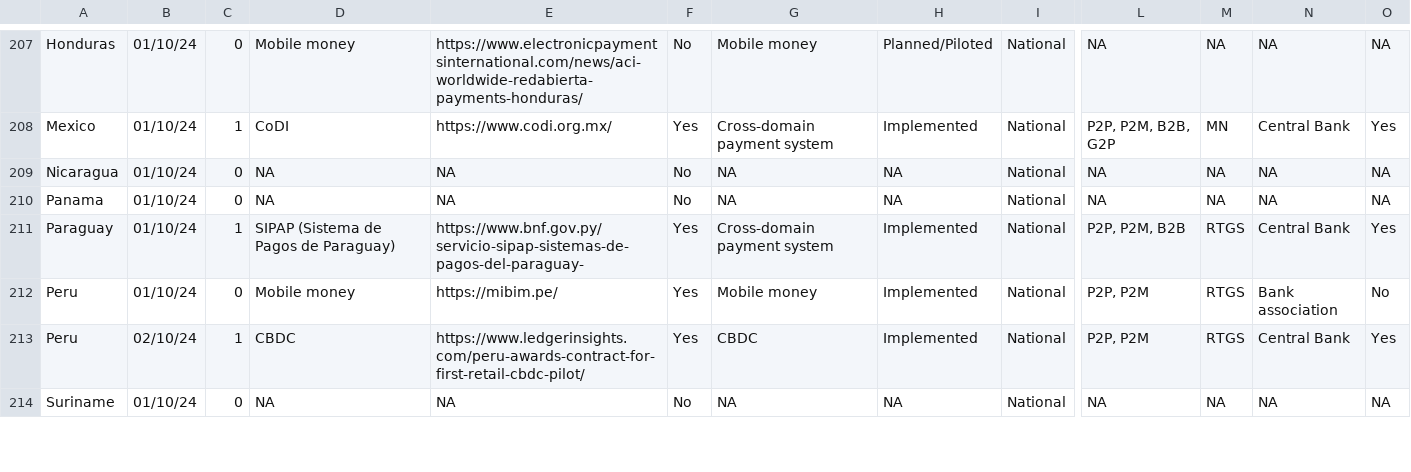
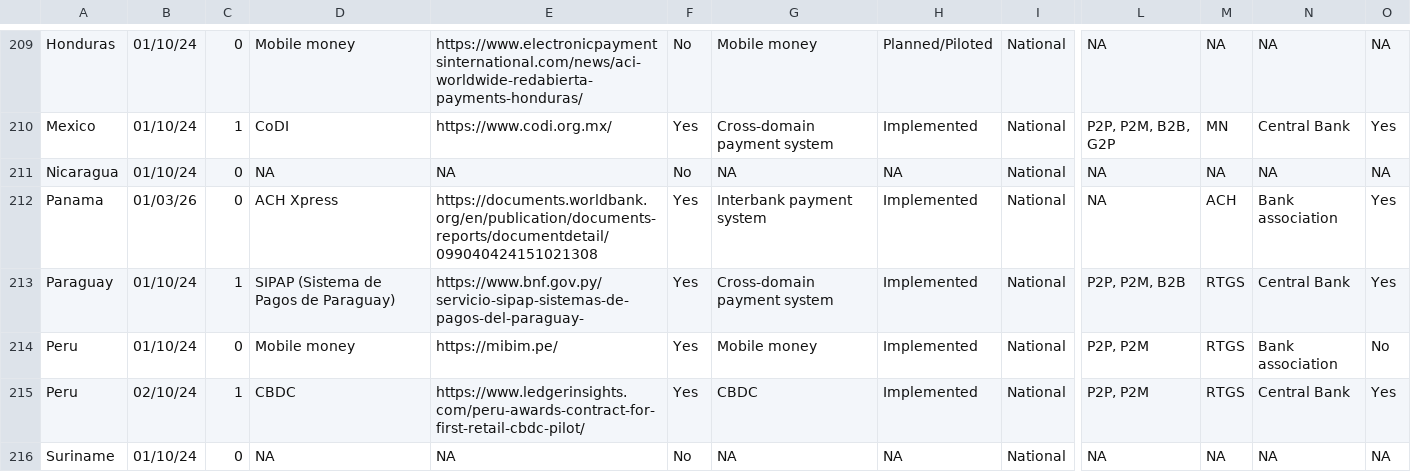
Before and after one commit to olizilla/digital-public-infra-map, a CSV file: public/data/latest/payment.csv, drawn as a sheet; only a part is shown, gaps mark what is left out; addresses are those after the commit; the diff covers the shown part only; the diff names each change by its address in the sheet, - before the commit and + after, or states it on an @@ line.

Commit message:
feat: 2026 Q1 data update (#60)
Update the data to the 2026 Q1 snapshot in
https://docs.google.com/spreadsheets/d/1nDtz40mYLPOc0WyUtjJvSY9YASe_fX0FP2fbwpcMSno/edit?gid=1218434716#gid=1218434716

DPI headline stats now
- 70 ID systems
- 102 Payment systems
- 103 Data Exchange systems

<img width="3084" height="1982" alt="Screenshot 2026-04-02 at 17 33 55"
src="https://github.com/user-attachments/assets/890dc83b-ed72-4ef1-b789-8d47f90edcd4"
/>



License: MIT

Signed-off-by: Oli Evans <oli@zilla.org.uk>

```diff
--- a/public/data/latest/payment.csv
+++ b/public/data/latest/payment.csv
-B212: 01/10/24
+B212: 01/03/26
-D212: NA
+D212: ACH Xpress
-E212: NA
+E212: https://documents.worldbank.org/en/publication/documents-reports/documentdetail/099040424151021308
-F212: No
+F212: Yes
-G212: NA
+G212: Interbank payment system
-H212: NA
+H212: Implemented
-M212: NA
+M212: ACH
-N212: NA
+N212: Bank association
-O212: NA
+O212: Yes
```
Also changed, not shown: 2 added rows and 75 edited cells elsewhere in this file, public/data/latest/exchange.csv, public/data/latest/identity.csv, 12 other files.
